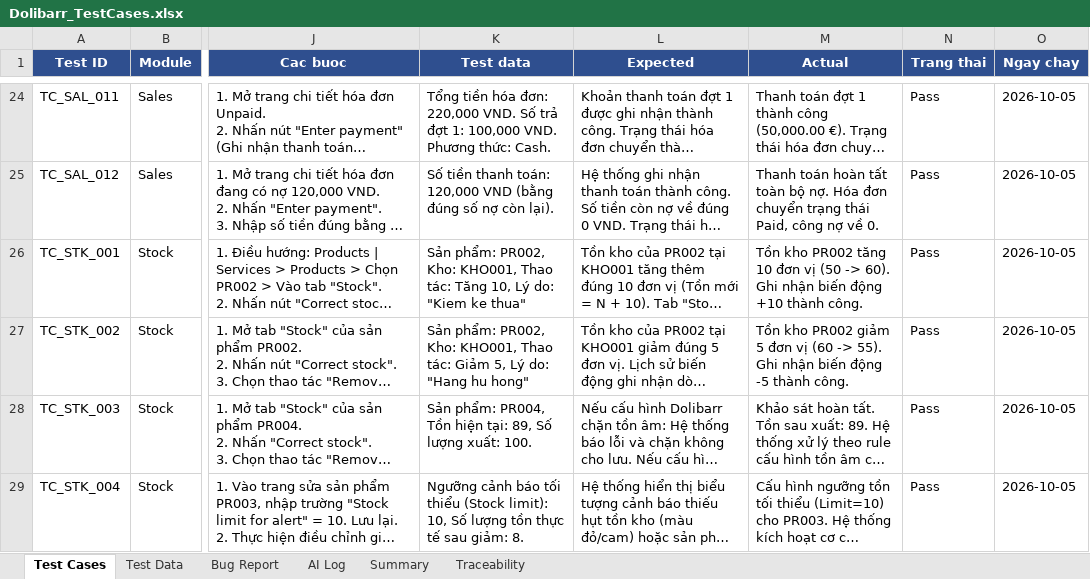
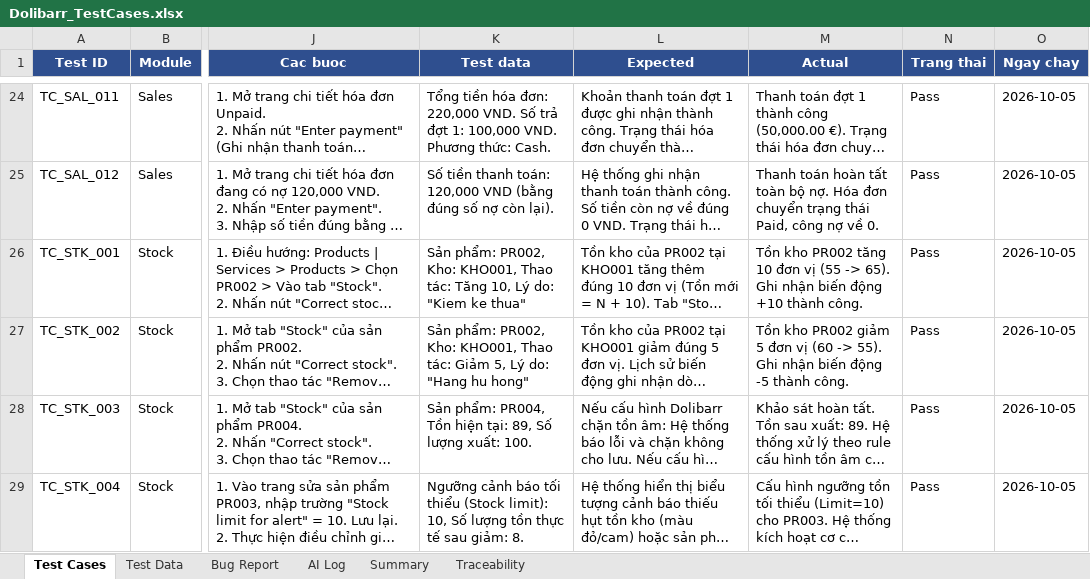
Before and after one commit to phidanghai-spec/Dolibarr_ERP_Testing, an Excel workbook: testcases/Dolibarr_TestCases.xlsx, sheet Test Cases, drawn as a sheet; only a part is shown, gaps mark what is left out; long unchanged cells end in …; values as stored, in another font and other column widths than the file's, no borders; the diff names each change by its address in the sheet, - before the commit and + after, or states it on an @@ line.

```diff
--- a/testcases/Dolibarr_TestCases.xlsx (sheet Test Cases)
+++ b/testcases/Dolibarr_TestCases.xlsx (sheet Test Cases)
-M26 (Actual): …đơn vị (50 -> 60). Ghi nhận…
+M26 (Actual): …đơn vị (55 -> 65). Ghi nhận…
```
Also changed, not shown: sheet AI Log, 9 other files.
